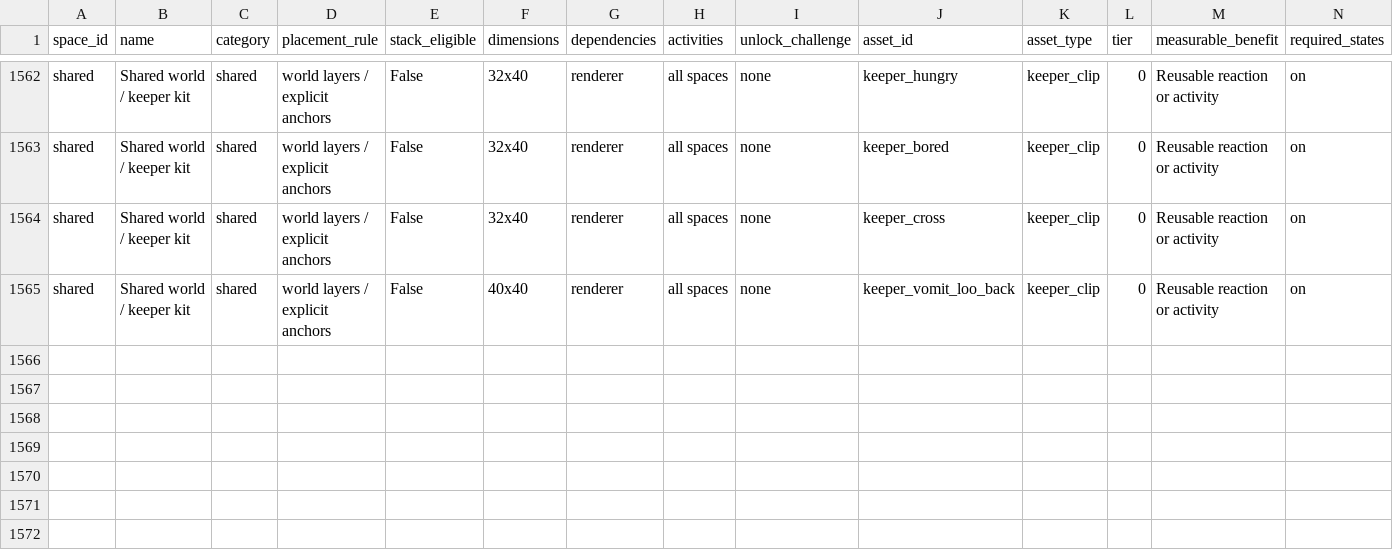
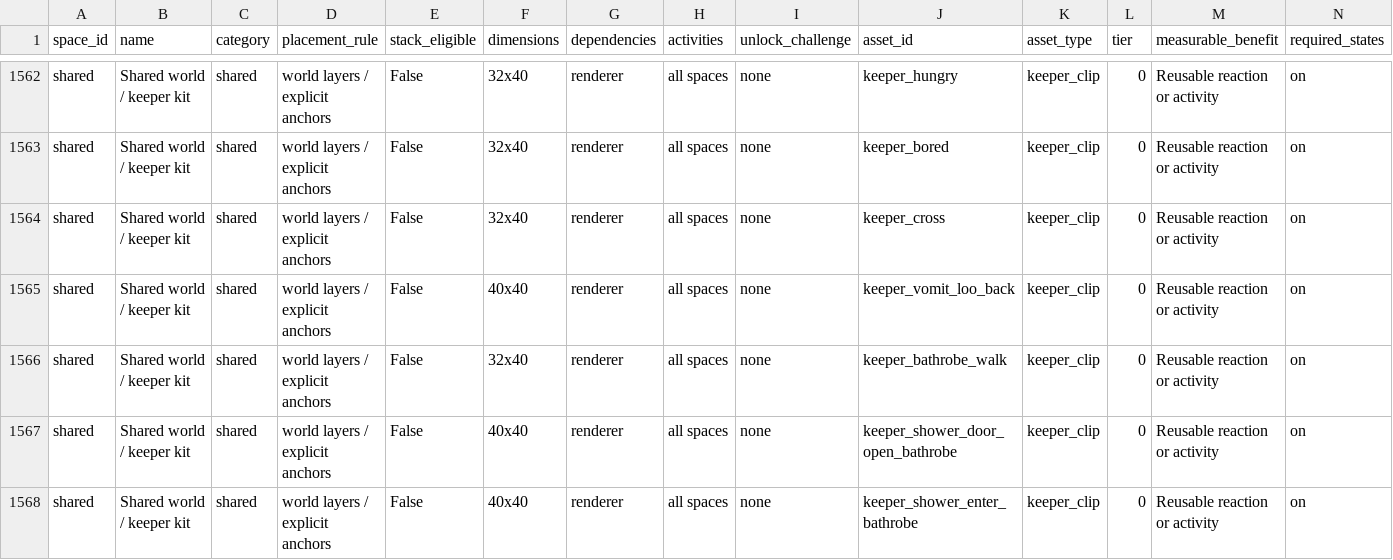
Before and after one commit to frankwwebster-arch/lighthouse-keeper, a CSV file: docs/floor-asset-catalogue/catalogue.csv, drawn as a sheet; only a part is shown, gaps mark what is left out; rows hold the shown columns only; the diff names each change by its address in the sheet, - before the commit and + after, or states it on an @@ line.

Commit message:
Add bathrobe shower entry sequence

```diff
--- a/docs/floor-asset-catalogue/catalogue.csv
+++ b/docs/floor-asset-catalogue/catalogue.csv
+row 1566: shared | Shared world / keeper kit | shared | world layers / explicit anchors | False | 32x40 | renderer | all spaces | none | keeper_bathrobe_walk | keeper_clip | 0 | Reusable reaction or activity | on
+row 1567: shared | Shared world / keeper kit | shared | world layers / explicit anchors | False | 40x40 | renderer | all spaces | none | keeper_shower_door_open_bathrobe | keeper_clip | 0 | Reusable reaction or activity | on
+row 1568: shared | Shared world / keeper kit | shared | world layers / explicit anchors | False | 40x40 | renderer | all spaces | none | keeper_shower_enter_bathrobe | keeper_clip | 0 | Reusable reaction or activity | on
```
Also changed, not shown: 31 other files.
